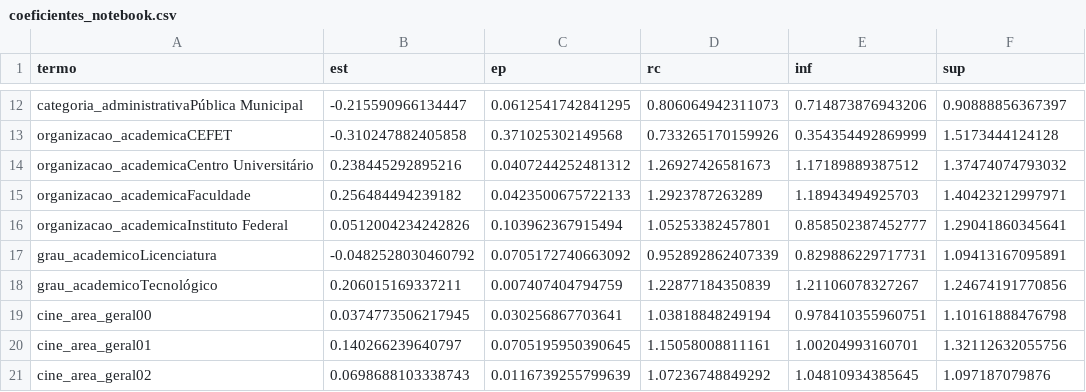
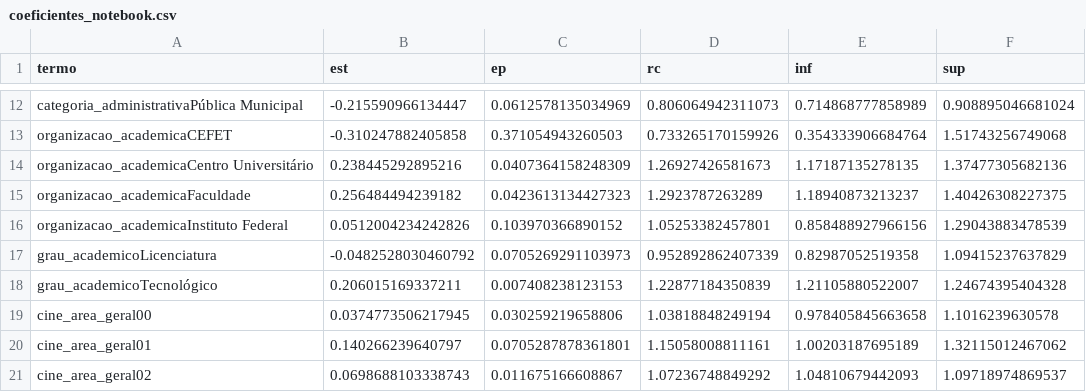
Before and after one commit to GustavoGarone/Datanautas-2026, a CSV file: outputs/modelo/variantes/filtrada/dispre/inferencia/tabelas/coeficientes_notebook.csv, drawn as a sheet; only a part is shown, gaps mark what is left out; the diff covers the shown part only; the diff names each change by its address in the sheet, - before the commit and + after, or states it on an @@ line.

```diff
--- a/outputs/modelo/variantes/filtrada/dispre/inferencia/tabelas/coeficientes_notebook.csv
+++ b/outputs/modelo/variantes/filtrada/dispre/inferencia/tabelas/coeficientes_notebook.csv
-C12 (ep): 0.0612541742841295
+C12 (ep): 0.0612578135034969
-E12 (inf): 0.714873876943206
+E12 (inf): 0.714868777858989
-F12 (sup): 0.90888856367397
+F12 (sup): 0.908895046681024
-C13 (ep): 0.371025302149568
+C13 (ep): 0.371054943260503
-E13 (inf): 0.354354492869999
+E13 (inf): 0.354333906684764
-F13 (sup): 1.5173444124128
+F13 (sup): 1.51743256749068
-C14 (ep): 0.0407244252481312
+C14 (ep): 0.0407364158248309
-E14 (inf): 1.17189889387512
+E14 (inf): 1.17187135278135
-F14 (sup): 1.37474074793032
+F14 (sup): 1.37477305682136
-C15 (ep): 0.0423500675722133
+C15 (ep): 0.0423613134427323
-E15 (inf): 1.18943494925703
+E15 (inf): 1.18940873213237
-F15 (sup): 1.40423212997971
+F15 (sup): 1.40426308227375
-C16 (ep): 0.103962367915494
+C16 (ep): 0.103970366890152
-E16 (inf): 0.858502387452777
+E16 (inf): 0.858488927966156
-F16 (sup): 1.29041860345641
+F16 (sup): 1.29043883478539
-C17 (ep): 0.0705172740663092
+C17 (ep): 0.0705269291103973
-E17 (inf): 0.829886229717731
+E17 (inf): 0.82987052519358
-F17 (sup): 1.09413167095891
+F17 (sup): 1.09415237637829
-C18 (ep): 0.007407404794759
+C18 (ep): 0.007408238123153
-E18 (inf): 1.21106078327267
+E18 (inf): 1.21105880522007
-F18 (sup): 1.24674191770856
+F18 (sup): 1.24674395404328
-C19 (ep): 0.030256867703641
+C19 (ep): 0.030259219658806
-E19 (inf): 0.978410355960751
+E19 (inf): 0.978405845663658
-F19 (sup): 1.10161888476798
+F19 (sup): 1.1016239630578
-C20 (ep): 0.0705195950390645
+C20 (ep): 0.0705287878361801
-E20 (inf): 1.00204993160701
+E20 (inf): 1.00203187695189
-F20 (sup): 1.32112632055756
+F20 (sup): 1.32115012467062
-C21 (ep): 0.0116739255799639
+C21 (ep): 0.011675166608867
-E21 (inf): 1.04810934385645
+E21 (inf): 1.04810679442093
-F21 (sup): 1.097187079876
+F21 (sup): 1.09718974869537
```
Also changed, not shown: 168 edited cells elsewhere in this file, outputs/modelo/variantes/filtrada/dispre/diagnostico/tabelas/PIT_por_controle.csv, outputs/modelo/variantes/filtrada/dispre/diagnostico/tabelas/calibracao_ies.csv, 31 other files.
